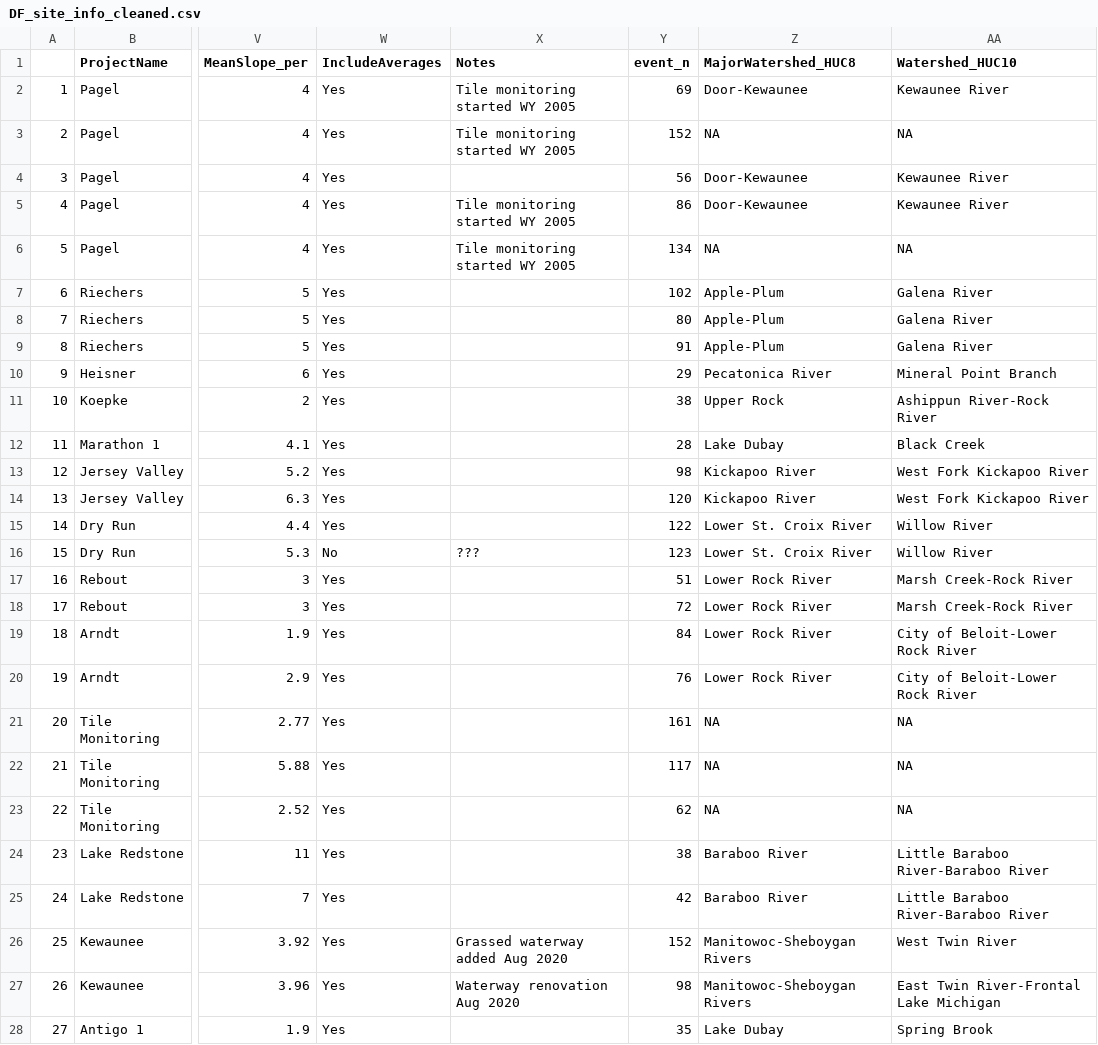
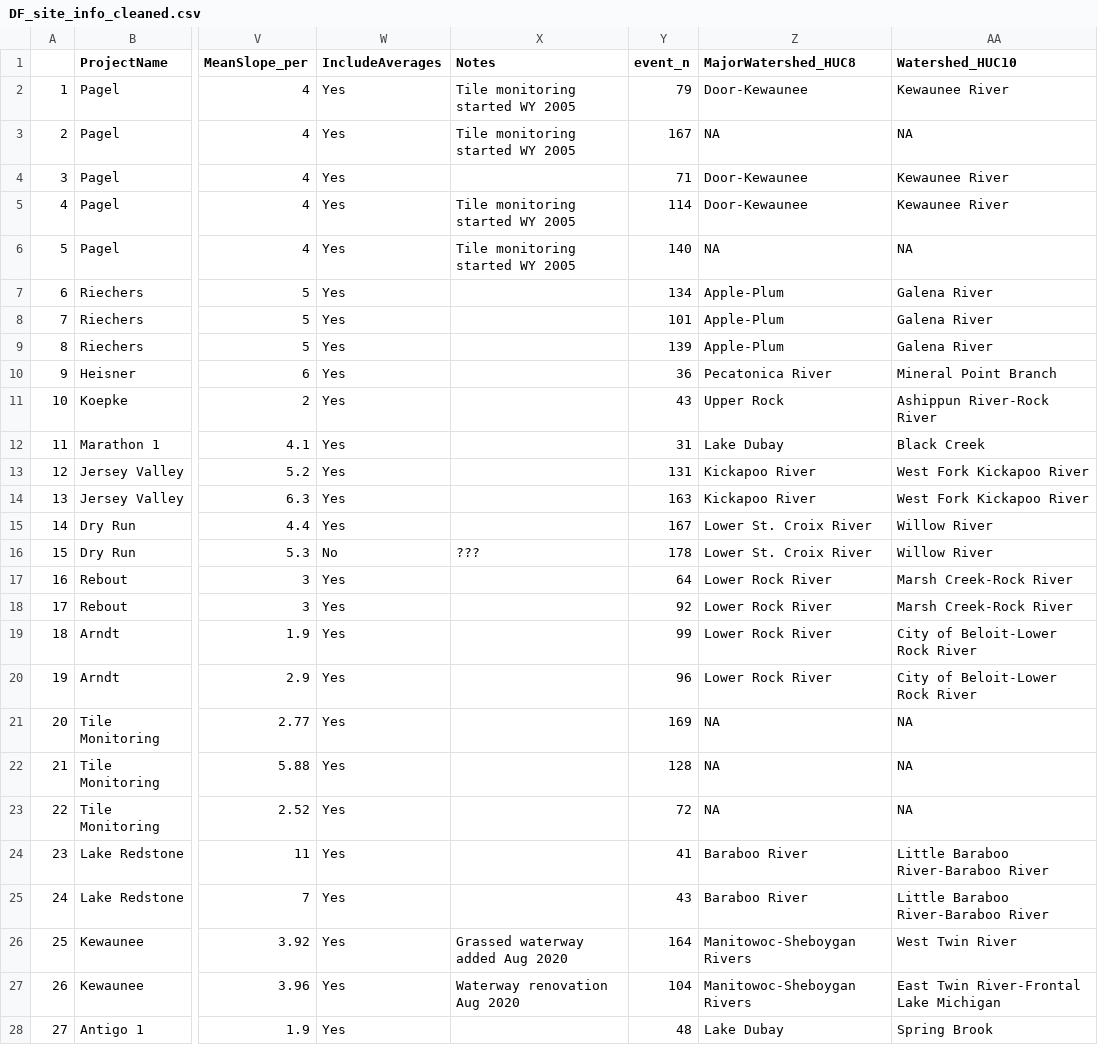
Before and after one commit to zhaozhechen/DF_runoff, a CSV file: 00_Data/Processed_data/Cleaned_data/DF_site_info_cleaned.csv, drawn as a sheet; only a part is shown, gaps mark what is left out; the diff covers the shown part only; the diff names each change by its address in the sheet, - before the commit and + after, or states it on an @@ line.

```diff
--- a/00_Data/Processed_data/Cleaned_data/DF_site_info_cleaned.csv
+++ b/00_Data/Processed_data/Cleaned_data/DF_site_info_cleaned.csv
-Y2 (event_n): 69
+Y2 (event_n): 79
-Y3 (event_n): 152
+Y3 (event_n): 167
-Y4 (event_n): 56
+Y4 (event_n): 71
-Y5 (event_n): 86
+Y5 (event_n): 114
-Y6 (event_n): 134
+Y6 (event_n): 140
-Y7 (event_n): 102
+Y7 (event_n): 134
-Y8 (event_n): 80
+Y8 (event_n): 101
-Y9 (event_n): 91
+Y9 (event_n): 139
-Y10 (event_n): 29
+Y10 (event_n): 36
-Y11 (event_n): 38
+Y11 (event_n): 43
-Y12 (event_n): 28
+Y12 (event_n): 31
-Y13 (event_n): 98
+Y13 (event_n): 131
-Y14 (event_n): 120
+Y14 (event_n): 163
-Y15 (event_n): 122
+Y15 (event_n): 167
-Y16 (event_n): 123
+Y16 (event_n): 178
-Y17 (event_n): 51
+Y17 (event_n): 64
-Y18 (event_n): 72
+Y18 (event_n): 92
-Y19 (event_n): 84
+Y19 (event_n): 99
-Y20 (event_n): 76
+Y20 (event_n): 96
-Y21 (event_n): 161
+Y21 (event_n): 169
-Y22 (event_n): 117
+Y22 (event_n): 128
-Y23 (event_n): 62
+Y23 (event_n): 72
-Y24 (event_n): 38
+Y24 (event_n): 41
-Y25 (event_n): 42
+Y25 (event_n): 43
-Y26 (event_n): 152
+Y26 (event_n): 164
-Y27 (event_n): 98
+Y27 (event_n): 104
-Y28 (event_n): 35
+Y28 (event_n): 48
```
Also changed, not shown: 7 edited cells elsewhere in this file, 14 other files.
